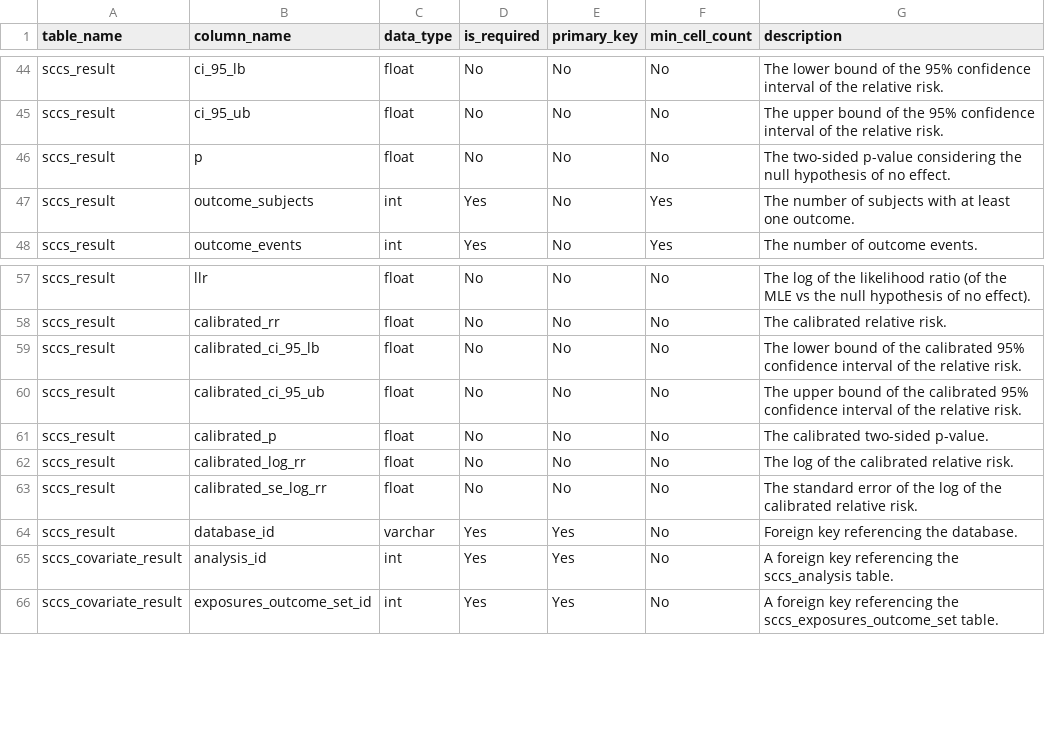
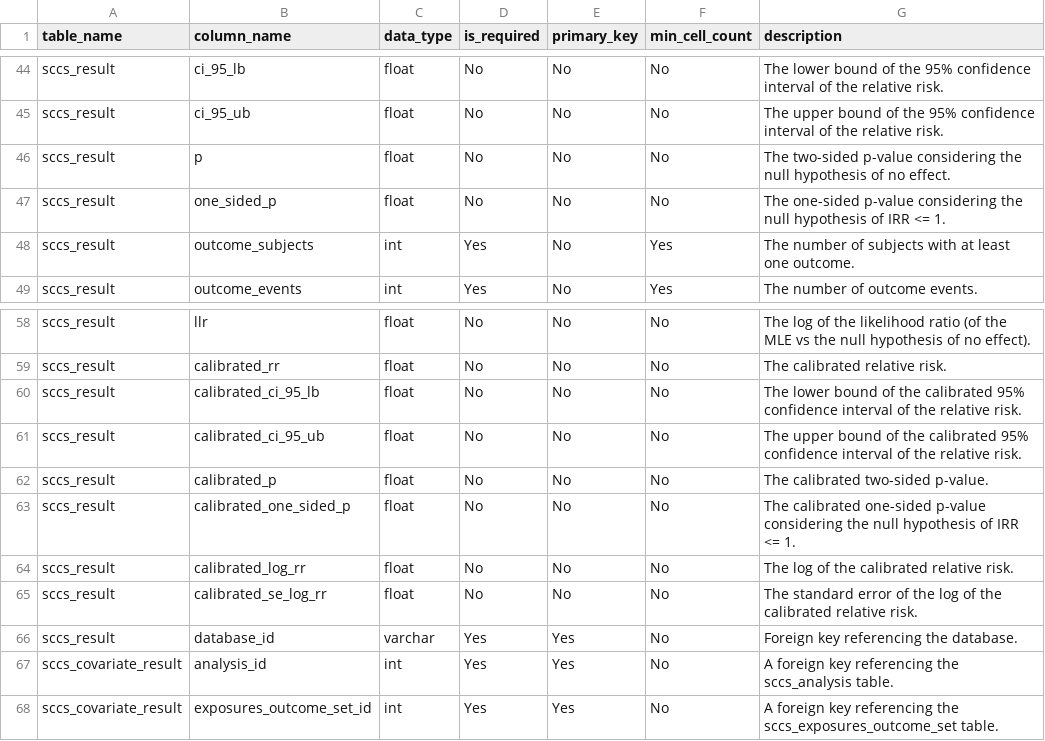
Before and after one commit to OHDSI/SelfControlledCaseSeries, a CSV file: inst/csv/resultsDataModelSpecification.csv, drawn as a sheet; only a part is shown, gaps mark what is left out.

Commit message:
Adding one-sided (calibrated) p values to resuts

```diff
--- a/inst/csv/resultsDataModelSpecification.csv
+++ b/inst/csv/resultsDataModelSpecification.csv
@@ -46,2 +46,3 @@ sccs_result,ci_95_ub,float,No,No,No,The upper bound of the 95% confidence interv
 sccs_result,p,float,No,No,No,The two-sided p-value considering the null hypothesis of no effect.
+sccs_result,one_sided_p,float,No,No,No,The one-sided p-value considering the null hypothesis of IRR <= 1.
 sccs_result,outcome_subjects,int,Yes,No,Yes,The number of subjects with at least one outcome.
@@ -61,2 +62,3 @@ sccs_result,calibrated_ci_95_ub,float,No,No,No,The upper bound of the calibrated
 sccs_result,calibrated_p,float,No,No,No,The calibrated two-sided p-value.
+sccs_result,calibrated_one_sided_p,float,No,No,No,The calibrated one-sided p-value considering the null hypothesis of IRR <= 1.
 sccs_result,calibrated_log_rr,float,No,No,No,The log of the calibrated relative risk.
```
Also changed, not shown: 3 other files.
